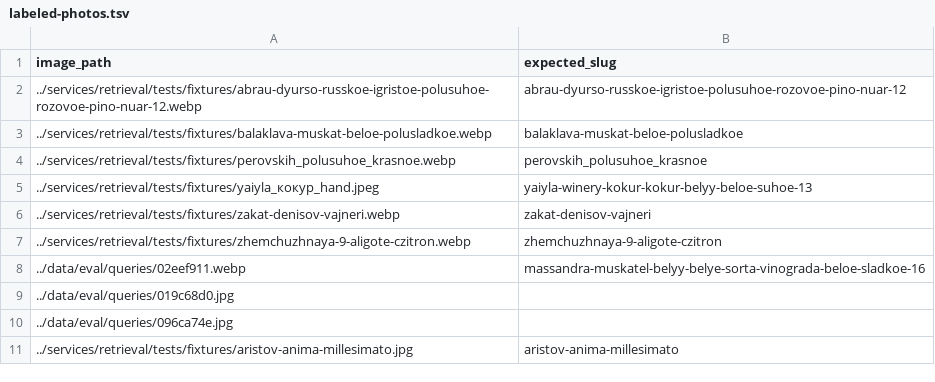
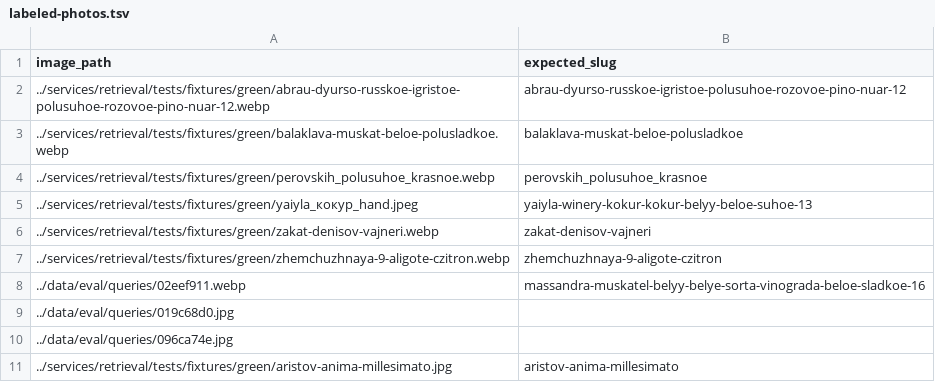
Before and after one commit to andrejsu/enoscan, a TSV file: configs/labeled-photos.tsv, drawn as a sheet.

Commit message:
update tests

```diff
--- a/configs/labeled-photos.tsv
+++ b/configs/labeled-photos.tsv
@@ -1,8 +1,8 @@
 image_path	expected_slug
-../services/retrieval/tests/fixtures/abrau-dyurso-russkoe-igristoe-polusuhoe-rozovoe-pino-nuar-12.webp	abrau-dyurso-russkoe-igristoe-polusuhoe-rozovoe-pino-nuar-12
-../services/retrieval/tests/fixtures/balaklava-muskat-beloe-polusladkoe.webp	balaklava-muskat-beloe-polusladkoe
-../services/retrieval/tests/fixtures/perovskih_polusuhoe_krasnoe.webp	perovskih_polusuhoe_krasnoe
-../services/retrieval/tests/fixtures/yaiyla_кокур_hand.jpeg	yaiyla-winery-kokur-kokur-belyy-beloe-suhoe-13
-../services/retrieval/tests/fixtures/zakat-denisov-vajneri.webp	zakat-denisov-vajneri
-../services/retrieval/tests/fixtures/zhemchuzhnaya-9-aligote-czitron.webp	zhemchuzhnaya-9-aligote-czitron
+../services/retrieval/tests/fixtures/green/abrau-dyurso-russkoe-igristoe-polusuhoe-rozovoe-pino-nuar-12.webp	abrau-dyurso-russkoe-igristoe-polusuhoe-rozovoe-pino-nuar-12
+../services/retrieval/tests/fixtures/green/balaklava-muskat-beloe-polusladkoe.webp	balaklava-muskat-beloe-polusladkoe
+../services/retrieval/tests/fixtures/green/perovskih_polusuhoe_krasnoe.webp	perovskih_polusuhoe_krasnoe
+../services/retrieval/tests/fixtures/green/yaiyla_кокур_hand.jpeg	yaiyla-winery-kokur-kokur-belyy-beloe-suhoe-13
+../services/retrieval/tests/fixtures/green/zakat-denisov-vajneri.webp	zakat-denisov-vajneri
+../services/retrieval/tests/fixtures/green/zhemchuzhnaya-9-aligote-czitron.webp	zhemchuzhnaya-9-aligote-czitron
 ../data/eval/queries/02eef911.webp	massandra-muskatel-belyy-belye-sorta-vinograda-beloe-sladkoe-16
@@ -10,2 +10,2 @@ image_path	expected_slug
 ../data/eval/queries/096ca74e.jpg	
-../services/retrieval/tests/fixtures/aristov-anima-millesimato.jpg	aristov-anima-millesimato
+../services/retrieval/tests/fixtures/green/aristov-anima-millesimato.jpg	aristov-anima-millesimato
```
Also changed, not shown: 32 other files.
